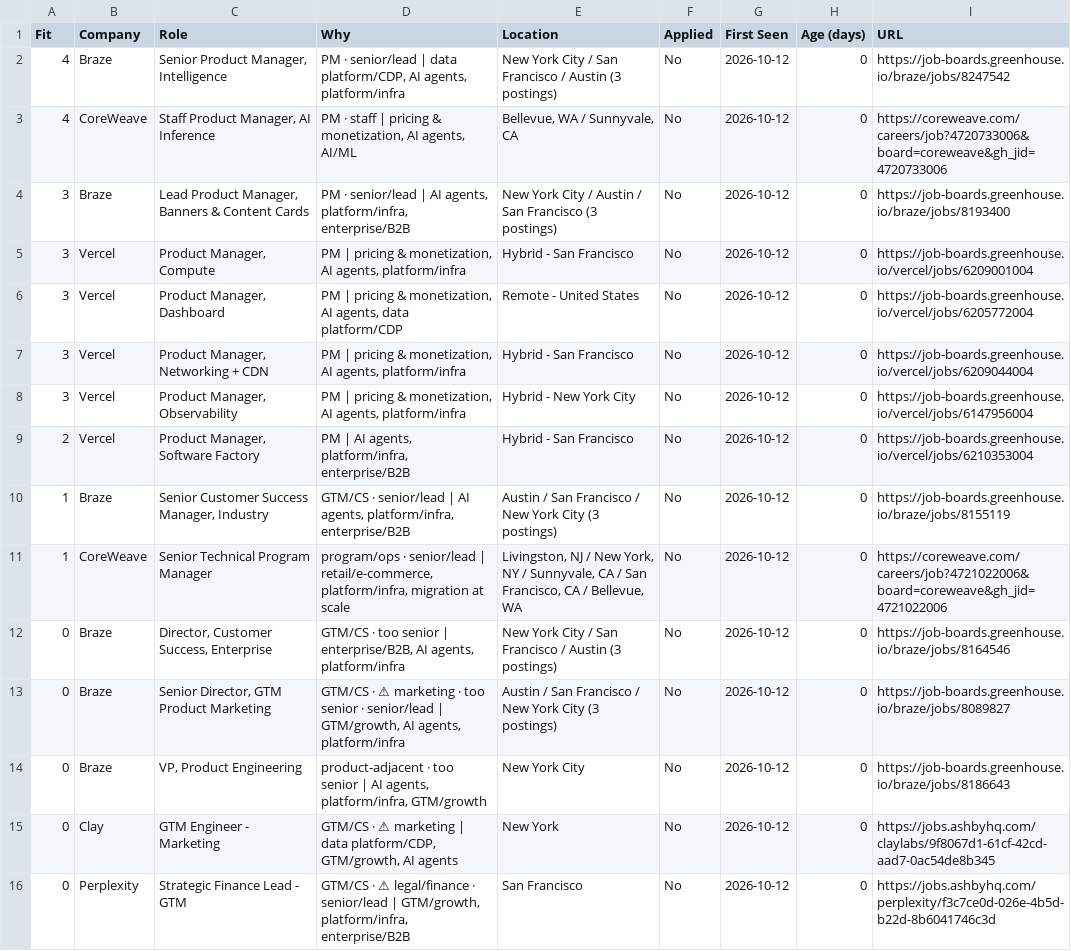
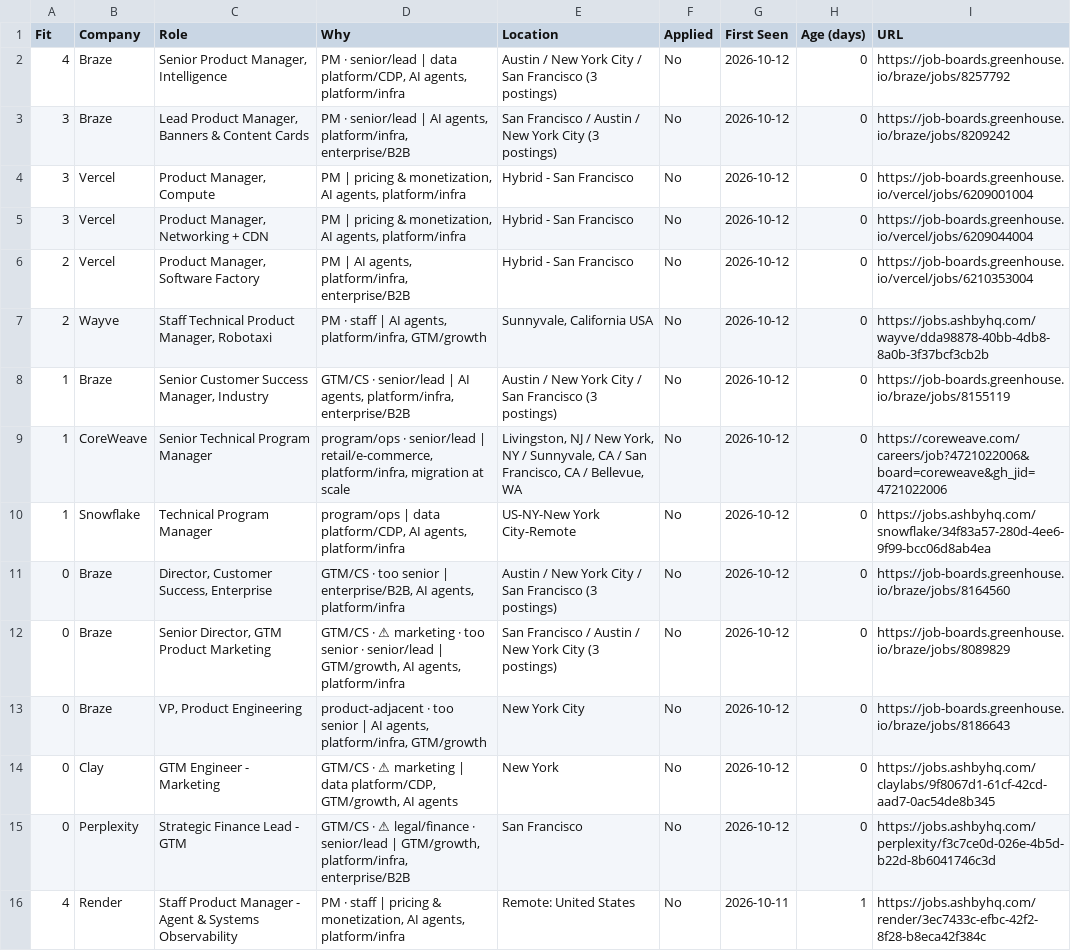
Before and after one commit to billchung-26/job-scout, a CSV file: recommendations/latest.csv, drawn as a sheet; only a part is shown; the shorter side is filled out with more unchanged rows; the diff covers the shown part only.

```diff
--- a/recommendations/latest.csv
+++ b/recommendations/latest.csv
@@ -1,14 +1,13 @@
 Fit,Company,Role,Why,Location,Applied,First Seen,Age (days),URL
-4,Braze,"Senior Product Manager, Intelligence","PM · senior/lead | data platform/CDP, AI agents, platform/infra",New York City / San Francisco / Austin  (3 postings),No,2026-10-12,0,https://job-boards.greenhouse.io/braze/jobs/8247542
-4,CoreWeave,"Staff Product Manager, AI Inference","PM · staff | pricing & monetization, AI agents, AI/ML","Bellevue, WA / Sunnyvale, CA",No,2026-10-12,0,https://coreweave.com/careers/job?4720733006&board=coreweave&gh_jid=4720733006
-3,Braze,"Lead Product Manager, Banners & Content Cards","PM · senior/lead | AI agents, platform/infra, enterprise/B2B",New York City / Austin / San Francisco  (3 postings),No,2026-10-12,0,https://job-boards.greenhouse.io/braze/jobs/8193400
+4,Braze,"Senior Product Manager, Intelligence","PM · senior/lead | data platform/CDP, AI agents, platform/infra",Austin / New York City / San Francisco  (3 postings),No,2026-10-12,0,https://job-boards.greenhouse.io/braze/jobs/8257792
+3,Braze,"Lead Product Manager, Banners & Content Cards","PM · senior/lead | AI agents, platform/infra, enterprise/B2B",San Francisco / Austin / New York City  (3 postings),No,2026-10-12,0,https://job-boards.greenhouse.io/braze/jobs/8209242
 3,Vercel,"Product Manager, Compute","PM | pricing & monetization, AI agents, platform/infra",Hybrid - San Francisco,No,2026-10-12,0,https://job-boards.greenhouse.io/vercel/jobs/6209001004
-3,Vercel,"Product Manager, Dashboard","PM | pricing & monetization, AI agents, data platform/CDP",Remote - United States,No,2026-10-12,0,https://job-boards.greenhouse.io/vercel/jobs/6205772004
 3,Vercel,"Product Manager, Networking + CDN","PM | pricing & monetization, AI agents, platform/infra",Hybrid - San Francisco,No,2026-10-12,0,https://job-boards.greenhouse.io/vercel/jobs/6209044004
-3,Vercel,"Product Manager, Observability","PM | pricing & monetization, AI agents, platform/infra",Hybrid - New York City,No,2026-10-12,0,https://job-boards.greenhouse.io/vercel/jobs/6147956004
 2,Vercel,"Product Manager, Software Factory","PM | AI agents, platform/infra, enterprise/B2B",Hybrid - San Francisco,No,2026-10-12,0,https://job-boards.greenhouse.io/vercel/jobs/6210353004
-1,Braze,"Senior Customer Success Manager, Industry","GTM/CS · senior/lead | AI agents, platform/infra, enterprise/B2B",Austin / San Francisco / New York City  (3 postings),No,2026-10-12,0,https://job-boards.greenhouse.io/braze/jobs/8155119
+2,Wayve,"Staff Technical Product Manager, Robotaxi","PM · staff | AI agents, platform/infra, GTM/growth","Sunnyvale, California USA",No,2026-10-12,0,https://jobs.ashbyhq.com/wayve/dda98878-40bb-4db8-8a0b-3f37bcf3cb2b
+1,Braze,"Senior Customer Success Manager, Industry","GTM/CS · senior/lead | AI agents, platform/infra, enterprise/B2B",Austin / New York City / San Francisco  (3 postings),No,2026-10-12,0,https://job-boards.greenhouse.io/braze/jobs/8155119
 1,CoreWeave,Senior Technical Program Manager,"program/ops · senior/lead | retail/e-commerce, platform/infra, migration at scale","Livingston, NJ / New York, NY / Sunnyvale, CA / San Francisco, CA / Bellevue, WA",No,2026-10-12,0,https://coreweave.com/careers/job?4721022006&board=coreweave&gh_jid=4721022006
-0,Braze,"Director, Customer Success, Enterprise","GTM/CS · too senior | enterprise/B2B, AI agents, platform/infra",New York City / San Francisco / Austin  (3 postings),No,2026-10-12,0,https://job-boards.greenhouse.io/braze/jobs/8164546
-0,Braze,"Senior Director, GTM Product Marketing","GTM/CS · ⚠ marketing · too senior · senior/lead | GTM/growth, AI agents, platform/infra",Austin / San Francisco / New York City  (3 postings),No,2026-10-12,0,https://job-boards.greenhouse.io/braze/jobs/8089827
+1,Snowflake,Technical Program Manager,"program/ops | data platform/CDP, AI agents, platform/infra",US-NY-New York City-Remote,No,2026-10-12,0,https://jobs.ashbyhq.com/snowflake/34f83a57-280d-4ee6-9f99-bcc06d8ab4ea
+0,Braze,"Director, Customer Success, Enterprise","GTM/CS · too senior | enterprise/B2B, AI agents, platform/infra",Austin / New York City / San Francisco  (3 postings),No,2026-10-12,0,https://job-boards.greenhouse.io/braze/jobs/8164560
+0,Braze,"Senior Director, GTM Product Marketing","GTM/CS · ⚠ marketing · too senior · senior/lead | GTM/growth, AI agents, platform/infra",San Francisco / Austin / New York City  (3 postings),No,2026-10-12,0,https://job-boards.greenhouse.io/braze/jobs/8089829
 0,Braze,"VP, Product Engineering","product-adjacent · too senior | AI agents, platform/infra, GTM/growth",New York City,No,2026-10-12,0,https://job-boards.greenhouse.io/braze/jobs/8186643
```
Also changed, not shown: 5 added rows, 3 removed rows, 50 moved rows and 15 edited cells elsewhere in this file, 3 other files.
